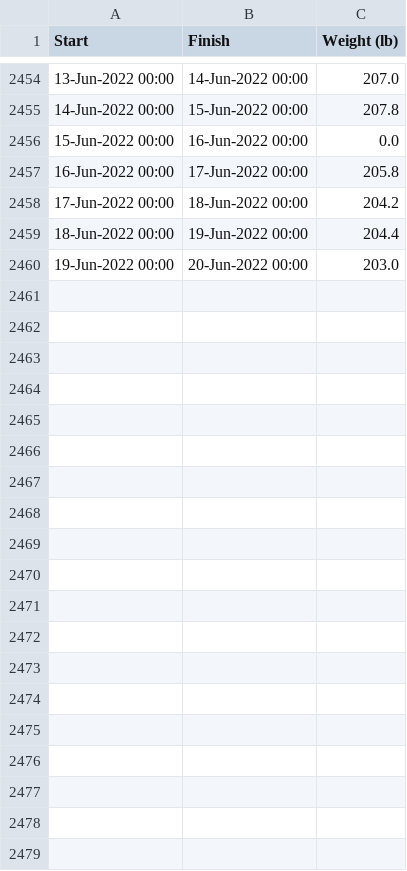
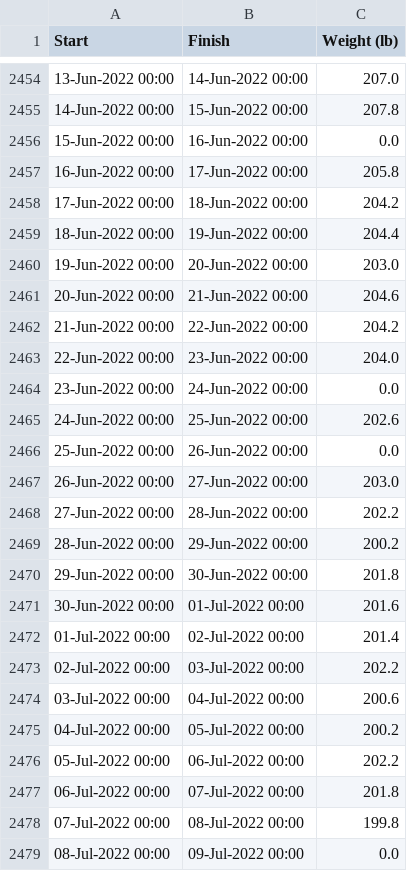
Before and after one commit to idvorkin/jupyter, a CSV file: data/weight.csv, drawn as a sheet; only a part is shown, gaps mark what is left out; the diff covers the shown part only.

Commit message:
Adding new weight data

```diff
--- a/data/weight.csv
+++ b/data/weight.csv
@@ -2460 +2460,20 @@ Start,Finish,Weight (lb)
 19-Jun-2022 00:00,20-Jun-2022 00:00,203.0
+20-Jun-2022 00:00,21-Jun-2022 00:00,204.6
+21-Jun-2022 00:00,22-Jun-2022 00:00,204.2
+22-Jun-2022 00:00,23-Jun-2022 00:00,204.0
+23-Jun-2022 00:00,24-Jun-2022 00:00,0.0
+24-Jun-2022 00:00,25-Jun-2022 00:00,202.6
+25-Jun-2022 00:00,26-Jun-2022 00:00,0.0
+26-Jun-2022 00:00,27-Jun-2022 00:00,203.0
+27-Jun-2022 00:00,28-Jun-2022 00:00,202.2
+28-Jun-2022 00:00,29-Jun-2022 00:00,200.2
+29-Jun-2022 00:00,30-Jun-2022 00:00,201.8
+30-Jun-2022 00:00,01-Jul-2022 00:00,201.6
+01-Jul-2022 00:00,02-Jul-2022 00:00,201.4
+02-Jul-2022 00:00,03-Jul-2022 00:00,202.2
+03-Jul-2022 00:00,04-Jul-2022 00:00,200.6
+04-Jul-2022 00:00,05-Jul-2022 00:00,200.2
+05-Jul-2022 00:00,06-Jul-2022 00:00,202.2
+06-Jul-2022 00:00,07-Jul-2022 00:00,201.8
+07-Jul-2022 00:00,08-Jul-2022 00:00,199.8
+08-Jul-2022 00:00,09-Jul-2022 00:00,0.0
```
Also changed, not shown: 36 added rows elsewhere in this file, 2 other files.
